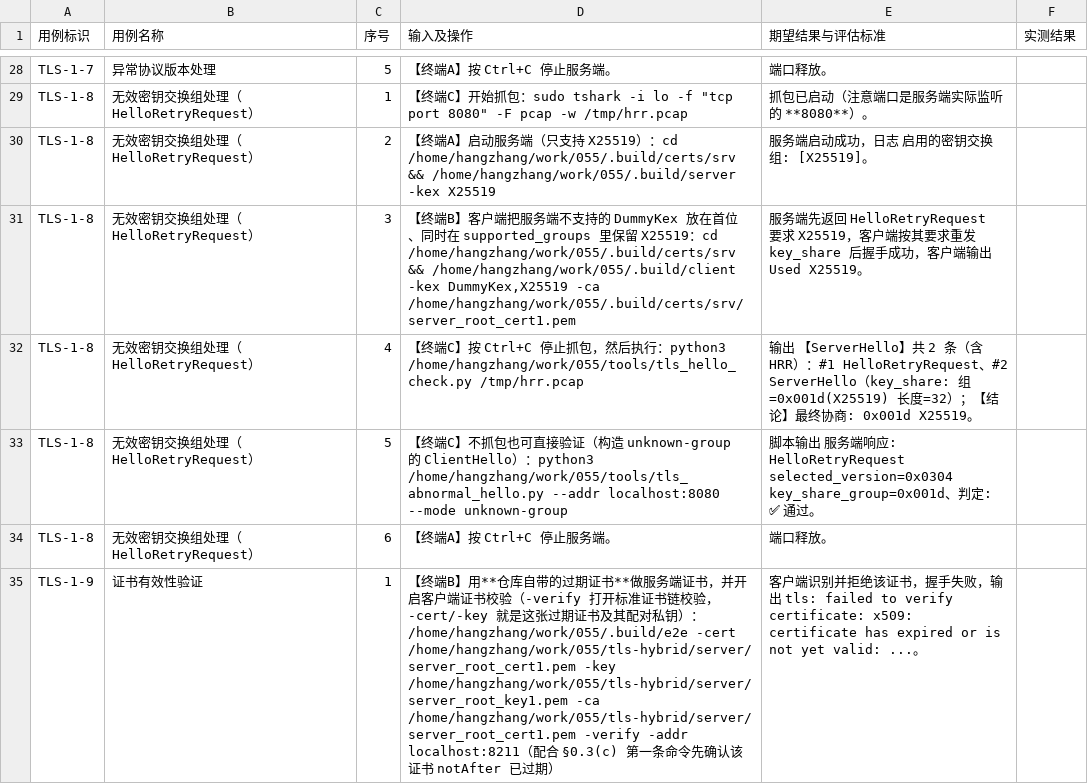
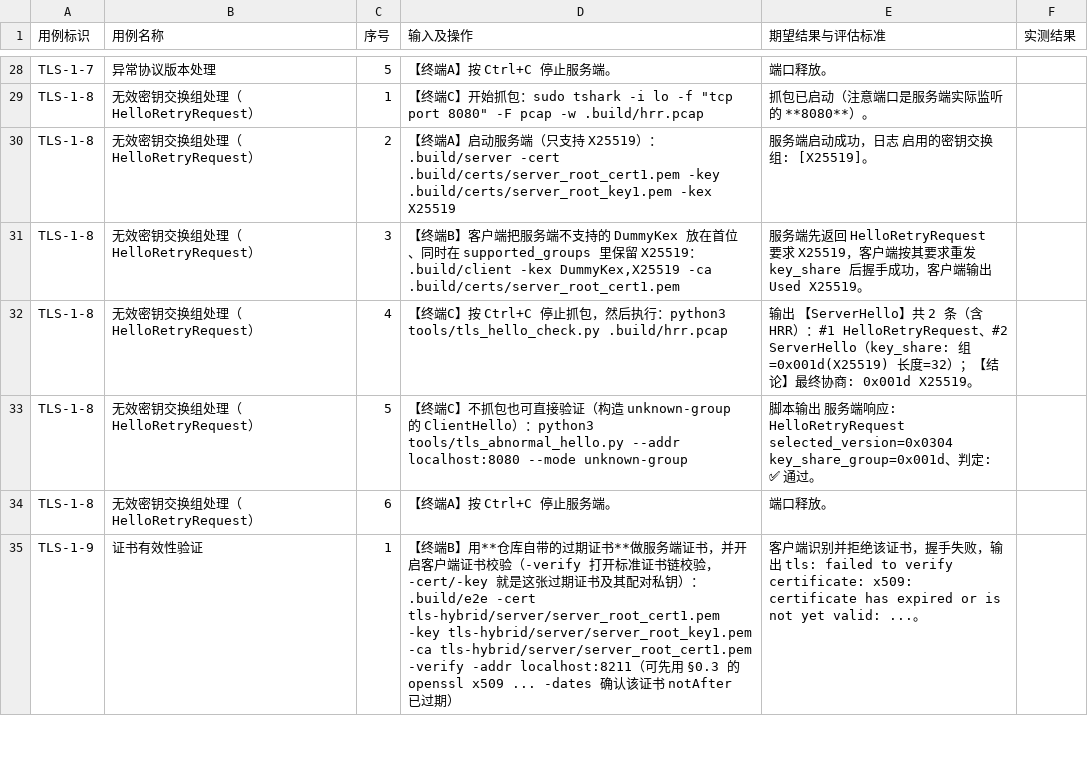
Before and after one commit to Hang858/055, a TSV file: docs/测试大纲-输入及操作-细化.tsv, drawn as a sheet; only a part is shown, gaps mark what is left out; the diff covers the shown part only; the diff names each change by its address in the sheet, - before the commit and + after, or states it on an @@ line.

Commit message:
docs: 细化版大纲全部改用项目内相对路径；server 增加 -cert/-key
- docs/测试大纲-输入及操作-细化.md：去掉全部绝对路径，统一以"项目根目录"为基准
  （.build/…、tools/…、tls-hybrid/…、dist/…；抓包文件也由 /tmp 改到 .build/）
  * §0 增加"进入项目根目录 + $PQROOT"约定；说明 ( cd 目录 && 命令 ) 的子 shell 写法
  * 证书统一放 .build/certs/（server_root_cert1.pem/server_root_key1.pem + other.crt），
    两进程用例不再需要切到证书目录
  * 修正 §0.3 other.crt 的 -addext 笔误（DNS= → DNS:），该块已按原文实跑通过
- tls-hybrid/server/server.go：新增 -cert/-key 参数（默认 ./server_root_cert1.pem、
  ./server_root_key1.pem，保持历史行为），服务端可从项目根目录用相对路径启动
- docs/BUILD.md：参数表补充 server 的 -cert/-key
- README：示例命令改为项目内相对路径；说明 CGO_CFLAGS/LDFLAGS 必须用绝对路径
  （cgo 编译时工作目录不是源码目录，写 ../../ 会找不到 oqs/oqs.h）

验证：相对路径命令全量实跑 30 项全部通过（两进程握手/异常版本+HRR/证书三场景/
文本二进制/tlsbench 单连接+1000 并发/pidstat/回退/dist 编译运行/Windows 交叉编译/HQC-128+256）。

```diff
--- a/docs/测试大纲-输入及操作-细化.tsv
+++ b/docs/测试大纲-输入及操作-细化.tsv
-D29 (输入及操作): …pcap -w /tmp/hrr.pcap
+D29 (输入及操作): …pcap -w .build/hrr.pcap
-D30 (输入及操作): …）：cd /home/hangzhang/work/055/.build/certs/srv && /home/hangzhang/work/055/.build/server -kex X25519
+D30 (输入及操作): …）：.build/server -cert .build/certs/server_root_cert1.pem -key .build/certs/server_root_key1.pem -kex X25519
-D31 (输入及操作): …X25519：cd /home/hangzhang/work/055/.build/certs/srv && /home/hangzhang/work/055/.build/client -kex DummyKex,X25519 -ca /home/hangzhang/work/055/.build/certs/srv/server_root_cert1.pem
+D31 (输入及操作): …X25519：.build/client -kex DummyKex,X25519 -ca .build/certs/server_root_cert1.pem
-D32 (输入及操作): …：python3 /home/hangzhang/work/055/tools/tls_hello_check.py /tmp/hrr.pcap
+D32 (输入及操作): …：python3 tools/tls_hello_check.py .build/hrr.pcap
-D33 (输入及操作): …：python3 /home/hangzhang/work/055/tools/tls_abnormal_hello.py --addr localhost:8080…
+D33 (输入及操作): …：python3 tools/tls_abnormal_hello.py --addr localhost:8080…
-D35 (输入及操作): …）：/home/hangzhang/work/055/.build/e2e -cert /home/hangzhang/work/055/tls-hybrid/server/server_root_cert1.pem -key /home/hangzhang/work/055/tls-hybrid/server/server_root_key1.pem -ca /home/hangzhang/work/055/tls-hybrid/server/server_root_cert1.pem -verify -addr localhost:8211（配合 §0.3(c) 第一条命令先确认…
+D35 (输入及操作): …）：.build/e2e -cert tls-hybrid/server/server_root_cert1.pem -key tls-hybrid/server/server_root_key1.pem -ca tls-hybrid/server/server_root_cert1.pem -verify -addr localhost:8211（可先用 §0.3 的 openssl x509 ... -dates 确认…
```
Also changed, not shown: 67 edited cells elsewhere in this file, 4 other files.
